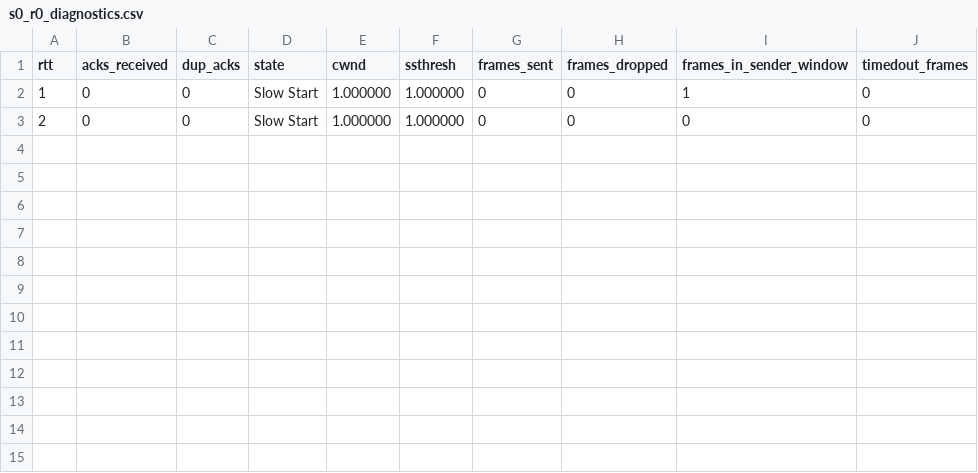
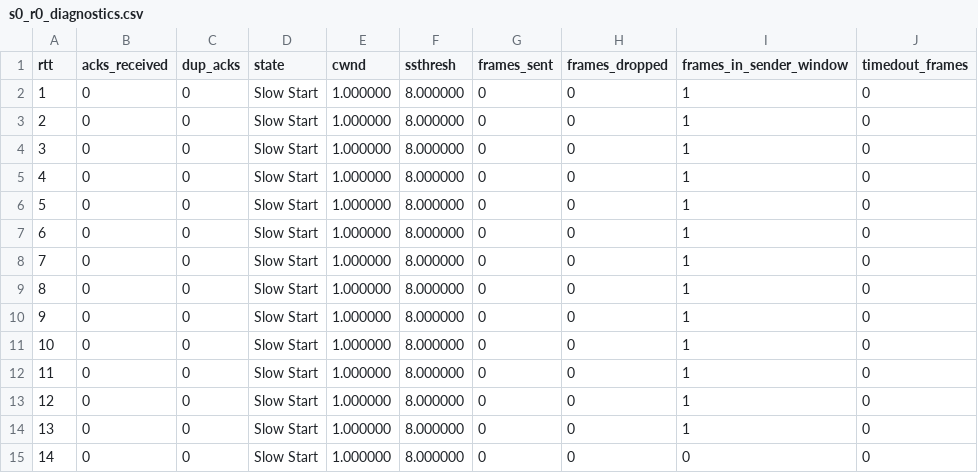
Before and after one commit to JoshuaKave/reliable-transport-protocol, a CSV file: csv_files/cc_test2/s0_r0_diagnostics.csv, drawn as a sheet.

```diff
--- a/csv_files/cc_test2/s0_r0_diagnostics.csv
+++ b/csv_files/cc_test2/s0_r0_diagnostics.csv
@@ -1,3 +1,15 @@
 rtt,acks_received,dup_acks,state,cwnd,ssthresh,frames_sent,frames_dropped,frames_in_sender_window,timedout_frames
-1,0,0,Slow Start,1.000000,1.000000,0,0,1,0
-2,0,0,Slow Start,1.000000,1.000000,0,0,0,0
+1,0,0,Slow Start,1.000000,8.000000,0,0,1,0
+2,0,0,Slow Start,1.000000,8.000000,0,0,1,0
+3,0,0,Slow Start,1.000000,8.000000,0,0,1,0
+4,0,0,Slow Start,1.000000,8.000000,0,0,1,0
+5,0,0,Slow Start,1.000000,8.000000,0,0,1,0
+6,0,0,Slow Start,1.000000,8.000000,0,0,1,0
+7,0,0,Slow Start,1.000000,8.000000,0,0,1,0
+8,0,0,Slow Start,1.000000,8.000000,0,0,1,0
+9,0,0,Slow Start,1.000000,8.000000,0,0,1,0
+10,0,0,Slow Start,1.000000,8.000000,0,0,1,0
+11,0,0,Slow Start,1.000000,8.000000,0,0,1,0
+12,0,0,Slow Start,1.000000,8.000000,0,0,1,0
+13,0,0,Slow Start,1.000000,8.000000,0,0,1,0
+14,0,0,Slow Start,1.000000,8.000000,0,0,0,0
```
Also changed, not shown: csv_files/cc_test3/s0_r0_diagnostics.csv, 15 other files.
